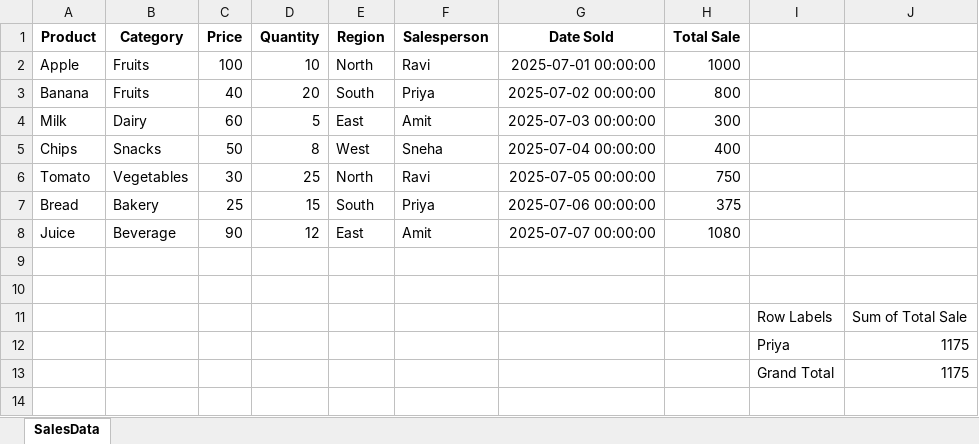
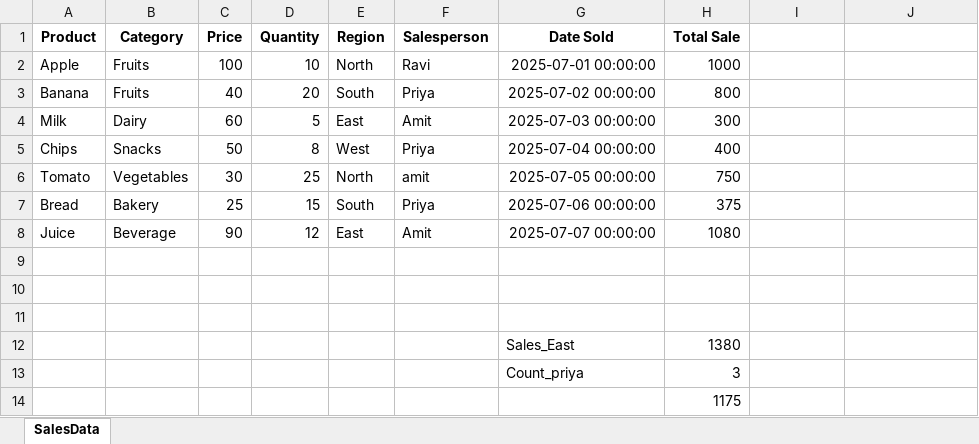
Before and after one commit to Mohd-Noumaan01/Datanalytics_excel, an Excel workbook: Day3_SalesAnalysis.xlsx, sheet SalesData, drawn as a sheet; values as stored, in another font and other column widths than the file's, no borders; charts and pictures and conditional formats not drawn; removed rows and columns are numbered as before the commit, all else as after; the diff names each change by its address in the sheet, - before the commit and + after, or states it on an @@ line.

```diff
--- a/Day3_SalesAnalysis.xlsx (sheet SalesData)
+++ b/Day3_SalesAnalysis.xlsx (sheet SalesData)
-F5 (Salesperson): Sneha
+F5 (Salesperson): Priya
-F6 (Salesperson): Ravi
+F6 (Salesperson): amit
-row 11:  |  |  |  |  |  |  |  | Row Labels | Sum of Total Sale
+row 11: (empty)
-row 12:  |  |  |  |  |  |  |  | Priya | 1175
-row 13:  |  |  |  |  |  |  |  | Grand Total | 1175
+row 12:  |  |  |  |  |  | Sales_East | 1380
+row 13:  |  |  |  |  |  | Count_priya | 3
+row 14:  |  |  |  |  |  |  | 1175
```
Also changed, not shown: charts or pictures, 1 other file.
